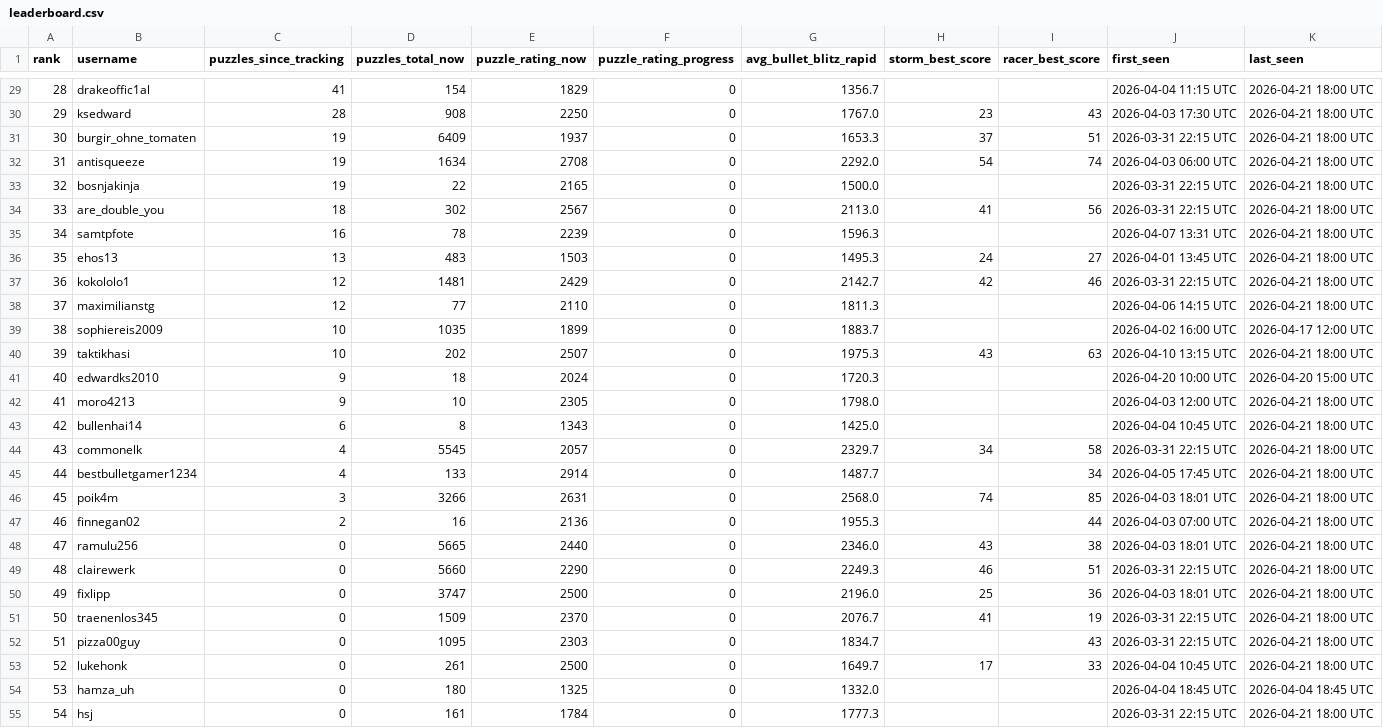
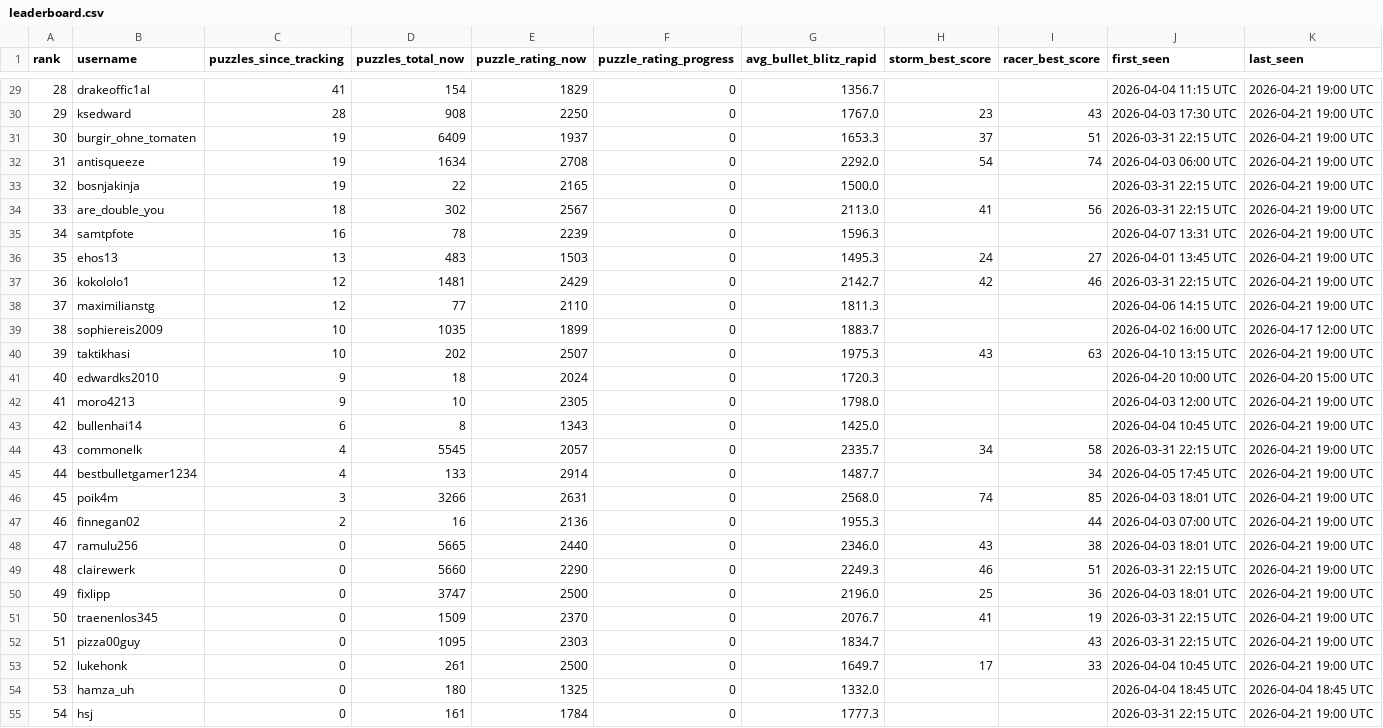
Before and after one commit to hsjAlex/TaktikSpektakel, a CSV file: data/leaderboard.csv, drawn as a sheet; only a part is shown, gaps mark what is left out; the diff covers the shown part only.

```diff
--- a/data/leaderboard.csv
+++ b/data/leaderboard.csv
@@ -29,27 +29,27 @@ rank,username,puzzles_since_tracking,puzzles_total_now,puzzle_rating_now,puzzle_
-28,drakeoffic1al,41,154,1829,0,1356.7,,,2026-04-04 11:15 UTC,2026-04-21 18:00 UTC
-29,ksedward,28,908,2250,0,1767.0,23,43,2026-04-03 17:30 UTC,2026-04-21 18:00 UTC
-30,burgir_ohne_tomaten,19,6409,1937,0,1653.3,37,51,2026-03-31 22:15 UTC,2026-04-21 18:00 UTC
-31,antisqueeze,19,1634,2708,0,2292.0,54,74,2026-04-03 06:00 UTC,2026-04-21 18:00 UTC
-32,bosnjakinja,19,22,2165,0,1500.0,,,2026-03-31 22:15 UTC,2026-04-21 18:00 UTC
-33,are_double_you,18,302,2567,0,2113.0,41,56,2026-03-31 22:15 UTC,2026-04-21 18:00 UTC
-34,samtpfote,16,78,2239,0,1596.3,,,2026-04-07 13:31 UTC,2026-04-21 18:00 UTC
-35,ehos13,13,483,1503,0,1495.3,24,27,2026-04-01 13:45 UTC,2026-04-21 18:00 UTC
-36,kokololo1,12,1481,2429,0,2142.7,42,46,2026-03-31 22:15 UTC,2026-04-21 18:00 UTC
-37,maximilianstg,12,77,2110,0,1811.3,,,2026-04-06 14:15 UTC,2026-04-21 18:00 UTC
+28,drakeoffic1al,41,154,1829,0,1356.7,,,2026-04-04 11:15 UTC,2026-04-21 19:00 UTC
+29,ksedward,28,908,2250,0,1767.0,23,43,2026-04-03 17:30 UTC,2026-04-21 19:00 UTC
+30,burgir_ohne_tomaten,19,6409,1937,0,1653.3,37,51,2026-03-31 22:15 UTC,2026-04-21 19:00 UTC
+31,antisqueeze,19,1634,2708,0,2292.0,54,74,2026-04-03 06:00 UTC,2026-04-21 19:00 UTC
+32,bosnjakinja,19,22,2165,0,1500.0,,,2026-03-31 22:15 UTC,2026-04-21 19:00 UTC
+33,are_double_you,18,302,2567,0,2113.0,41,56,2026-03-31 22:15 UTC,2026-04-21 19:00 UTC
+34,samtpfote,16,78,2239,0,1596.3,,,2026-04-07 13:31 UTC,2026-04-21 19:00 UTC
+35,ehos13,13,483,1503,0,1495.3,24,27,2026-04-01 13:45 UTC,2026-04-21 19:00 UTC
+36,kokololo1,12,1481,2429,0,2142.7,42,46,2026-03-31 22:15 UTC,2026-04-21 19:00 UTC
+37,maximilianstg,12,77,2110,0,1811.3,,,2026-04-06 14:15 UTC,2026-04-21 19:00 UTC
 38,sophiereis2009,10,1035,1899,0,1883.7,,,2026-04-02 16:00 UTC,2026-04-17 12:00 UTC
-39,taktikhasi,10,202,2507,0,1975.3,43,63,2026-04-10 13:15 UTC,2026-04-21 18:00 UTC
+39,taktikhasi,10,202,2507,0,1975.3,43,63,2026-04-10 13:15 UTC,2026-04-21 19:00 UTC
 40,edwardks2010,9,18,2024,0,1720.3,,,2026-04-20 10:00 UTC,2026-04-20 15:00 UTC
-41,moro4213,9,10,2305,0,1798.0,,,2026-04-03 12:00 UTC,2026-04-21 18:00 UTC
-42,bullenhai14,6,8,1343,0,1425.0,,,2026-04-04 10:45 UTC,2026-04-21 18:00 UTC
-43,commonelk,4,5545,2057,0,2329.7,34,58,2026-03-31 22:15 UTC,2026-04-21 18:00 UTC
-44,bestbulletgamer1234,4,133,2914,0,1487.7,,34,2026-04-05 17:45 UTC,2026-04-21 18:00 UTC
-45,poik4m,3,3266,2631,0,2568.0,74,85,2026-04-03 18:01 UTC,2026-04-21 18:00 UTC
-46,finnegan02,2,16,2136,0,1955.3,,44,2026-04-03 07:00 UTC,2026-04-21 18:00 UTC
-47,ramulu256,0,5665,2440,0,2346.0,43,38,2026-04-03 18:01 UTC,2026-04-21 18:00 UTC
-48,clairewerk,0,5660,2290,0,2249.3,46,51,2026-03-31 22:15 UTC,2026-04-21 18:00 UTC
-49,fixlipp,0,3747,2500,0,2196.0,25,36,2026-04-03 18:01 UTC,2026-04-21 18:00 UTC
-50,traenenlos345,0,1509,2370,0,2076.7,41,19,2026-03-31 22:15 UTC,2026-04-21 18:00 UTC
-51,pizza00guy,0,1095,2303,0,1834.7,,43,2026-03-31 22:15 UTC,2026-04-21 18:00 UTC
-52,lukehonk,0,261,2500,0,1649.7,17,33,2026-04-04 10:45 UTC,2026-04-21 18:00 UTC
+41,moro4213,9,10,2305,0,1798.0,,,2026-04-03 12:00 UTC,2026-04-21 19:00 UTC
+42,bullenhai14,6,8,1343,0,1425.0,,,2026-04-04 10:45 UTC,2026-04-21 19:00 UTC
+43,commonelk,4,5545,2057,0,2335.7,34,58,2026-03-31 22:15 UTC,2026-04-21 19:00 UTC
+44,bestbulletgamer1234,4,133,2914,0,1487.7,,34,2026-04-05 17:45 UTC,2026-04-21 19:00 UTC
+45,poik4m,3,3266,2631,0,2568.0,74,85,2026-04-03 18:01 UTC,2026-04-21 19:00 UTC
+46,finnegan02,2,16,2136,0,1955.3,,44,2026-04-03 07:00 UTC,2026-04-21 19:00 UTC
+47,ramulu256,0,5665,2440,0,2346.0,43,38,2026-04-03 18:01 UTC,2026-04-21 19:00 UTC
+48,clairewerk,0,5660,2290,0,2249.3,46,51,2026-03-31 22:15 UTC,2026-04-21 19:00 UTC
+49,fixlipp,0,3747,2500,0,2196.0,25,36,2026-04-03 18:01 UTC,2026-04-21 19:00 UTC
+50,traenenlos345,0,1509,2370,0,2076.7,41,19,2026-03-31 22:15 UTC,2026-04-21 19:00 UTC
+51,pizza00guy,0,1095,2303,0,1834.7,,43,2026-03-31 22:15 UTC,2026-04-21 19:00 UTC
+52,lukehonk,0,261,2500,0,1649.7,17,33,2026-04-04 10:45 UTC,2026-04-21 19:00 UTC
 53,hamza_uh,0,180,1325,0,1332.0,,,2026-04-04 18:45 UTC,2026-04-04 18:45 UTC
-54,hsj,0,161,1784,0,1777.3,,,2026-03-31 22:15 UTC,2026-04-21 18:00 UTC
+54,hsj,0,161,1784,0,1777.3,,,2026-03-31 22:15 UTC,2026-04-21 19:00 UTC
```
Also changed, not shown: 33 edited cells elsewhere in this file, 1 other file.
